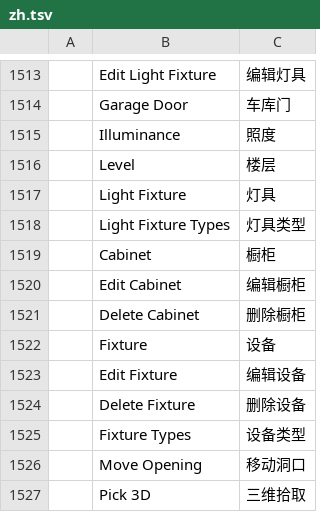
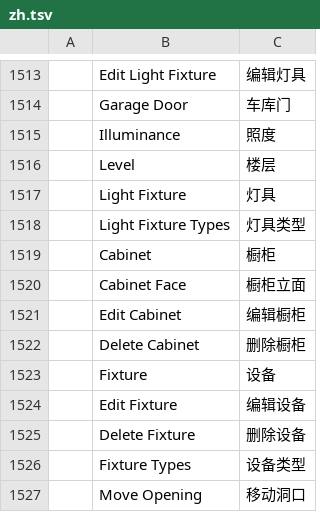
Before and after one commit to andydhamm/cadcraft-arch3d, a TSV file: crates/ui-egui/src/i18n/zh.tsv, drawn as a sheet; only a part is shown, gaps mark what is left out; the shorter side is filled out with more unchanged rows; the diff names each change by its address in the sheet, - before the commit and + after, or states it on an @@ line.

Commit message:
p18-cabinet-fronts-2: round 2 (claude-sonnet-d)

```diff
--- a/crates/ui-egui/src/i18n/zh.tsv
+++ b/crates/ui-egui/src/i18n/zh.tsv
+row 1520:  | Cabinet Face | 橱柜立面
```
